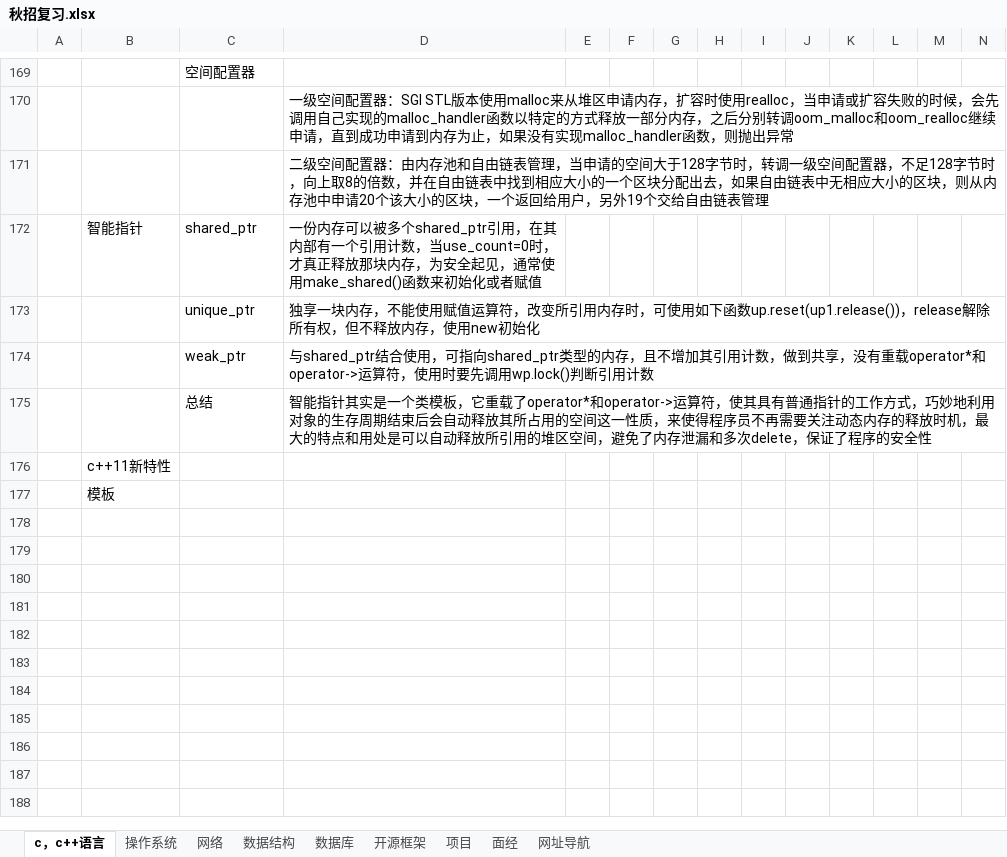
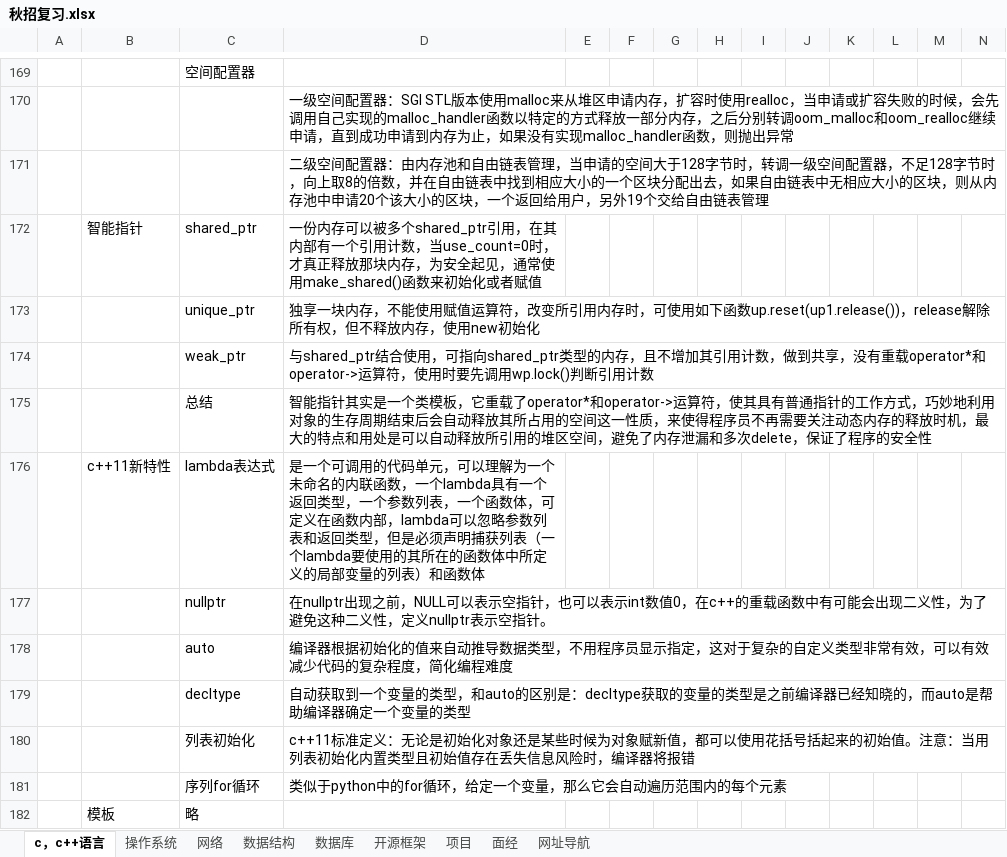
Before and after one commit to MrHrh/review, an Excel workbook: 秋招复习.xlsx, sheet c，c++语言, drawn as a sheet; only a part is shown, gaps mark what is left out; values as stored, in another font and other column widths than the file's, no borders; charts and pictures not drawn; removed rows and columns are numbered as before the commit, all else as after; rows hold the shown columns only; the diff names each change by its address in the sheet, - before the commit and + after, or states it on an @@ line.

Commit message:
添加c++11新特性的部分内容，至此c++复习大致结束！

```diff
--- a/秋招复习.xlsx (sheet c，c++语言)
+++ b/秋招复习.xlsx (sheet c，c++语言)
-row 176:  | c++11新特性
-row 177:  | 模板
+row 176:  | c++11新特性 | lambda表达式 | 是一个可调用的代码单元，可以理解为一个未命名的内联函数，一个lambda具有一个返回类型，一个参数列表，一个函数体，可定义在函数内部，lambda可以忽略参数列表和返回类型，但是必须声明捕获列表（一个lambda要使用的其所在的函数体中所定义的局部变量的列表）和函数体
+row 177:  |  | nullptr | 在nullptr出现之前，NULL可以表示空指针，也可以表示int数值0，在c++的重载函数中有可能会出现二义性，为了避免这种二义性，定义nullptr表示空指针。
+row 178:  |  | auto | 编译器根据初始化的值来自动推导数据类型，不用程序员显示指定，这对于复杂的自定义类型非常有效，可以有效减少代码的复杂程度，简化编程难度
+row 179:  |  | decltype | 自动获取到一个变量的类型，和auto的区别是：decltype获取的变量的类型是之前编译器已经知晓的，而auto是帮助编译器确定一个变量的类型
+row 180:  |  | 列表初始化 | c++11标准定义：无论是初始化对象还是某些时候为对象赋新值，都可以使用花括号括起来的初始值。注意：当用列表初始化内置类型且初始值存在丢失信息风险时，编译器将报错
+row 181:  |  | 序列for循环 | 类似于python中的for循环，给定一个变量，那么它会自动遍历范围内的每个元素
+row 182:  | 模板 | 略
```
Also changed, not shown: charts or pictures.
